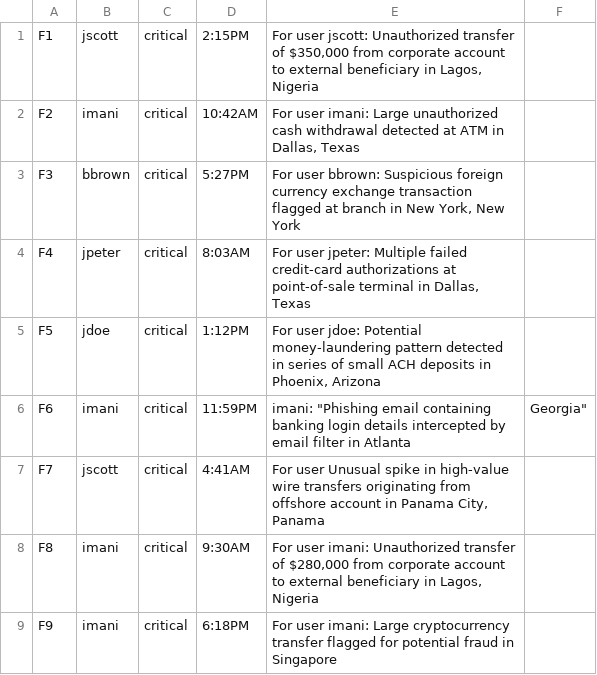
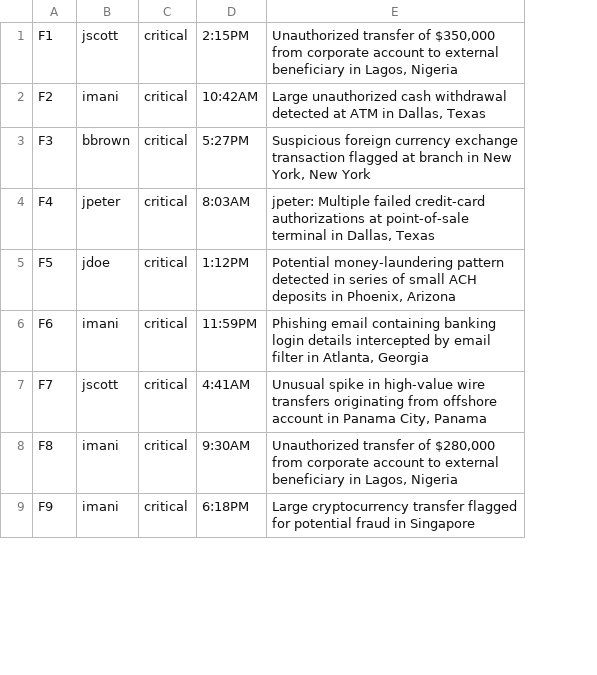
Before and after one commit to ggreen/alert-streaming-showcase, a CSV file: applications/alert-source/src/main/resources/csv/alerts-filtering.csv, drawn as a sheet; only a part is shown; removed rows and columns are numbered as before the commit, all else as after; the diff names each change by its address in the sheet, - before the commit and + after, or states it on an @@ line.

Commit message:
Adding filtering and CSV and user attributes

```diff
--- a/applications/alert-source/src/main/resources/csv/alerts-filtering.csv
+++ b/applications/alert-source/src/main/resources/csv/alerts-filtering.csv
-column E, rows 1-9: For user jscott: Unauthorized transfer of $350,000 from corporate account to external beneficiary in Lagos, Nigeria | For user imani: Large unauthorized cash withdrawal detected at ATM in Dallas, Texas | For user bbrown: Suspicious foreign currency exchange transaction flagged at branch in New York, New York | For user jpeter: Multiple failed credit‑card authorizations at point‑of‑sale terminal in Dallas, Texas | For user jdoe: Potential money‑laundering pattern detected in series of small ACH deposits in Phoenix, Arizona | imani: "Phishing email containing banking login details intercepted by email filter in Atlanta | For user Unusual spike in high‑value wire transfers originating from offshore account in Panama City, Panama | For user imani: Unauthorized transfer of $280,000 from corporate account to external beneficiary in Lagos, Nigeria | For user imani: Large cryptocurrency transfer flagged for potential fraud in Singapore
-column F, row 6: Georgia"
+column E, rows 1-9: Unauthorized transfer of $350,000 from corporate account to external beneficiary in Lagos, Nigeria | Large unauthorized cash withdrawal detected at ATM in Dallas, Texas | Suspicious foreign currency exchange transaction flagged at branch in New York, New York | jpeter: Multiple failed credit‑card authorizations at point‑of‑sale terminal in Dallas, Texas | Potential money‑laundering pattern detected in series of small ACH deposits in Phoenix, Arizona | Phishing email containing banking login details intercepted by email filter in Atlanta, Georgia | Unusual spike in high‑value wire transfers originating from offshore account in Panama City, Panama | Unauthorized transfer of $280,000 from corporate account to external beneficiary in Lagos, Nigeria | Large cryptocurrency transfer flagged for potential fraud in Singapore
```
Also changed, not shown: applications/alert-source/src/main/resources/csv/alerts.csv, 2 other files.
